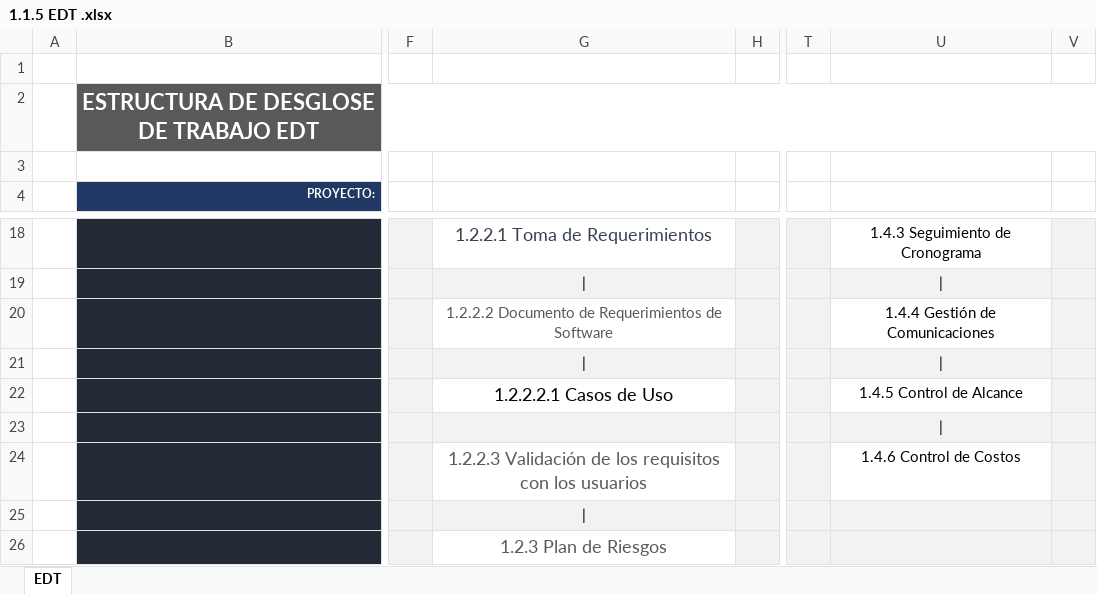
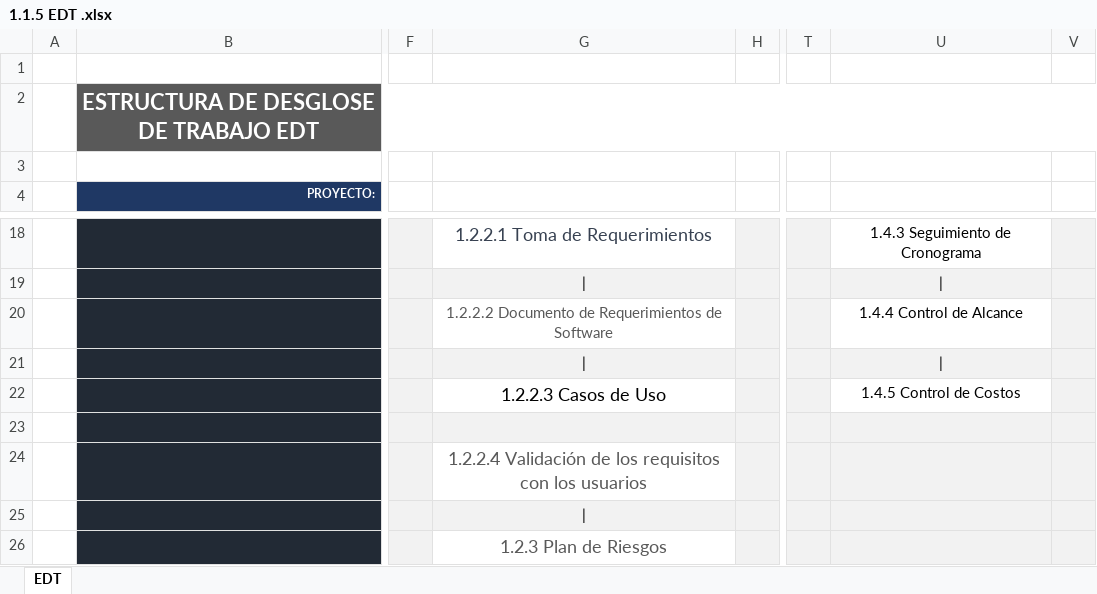
Before and after one commit to marcelotroquian/intecTroquian, an Excel workbook: 1. Inicio/1.1.5 EDT .xlsx, sheet EDT, drawn as a sheet; only a part is shown, gaps mark what is left out; values as stored, in another font and other column widths than the file's, no borders; the diff names each change by its address in the sheet, - before the commit and + after, or states it on an @@ line.

```diff
--- a/1. Inicio/1.1.5 EDT .xlsx (sheet EDT)
+++ b/1. Inicio/1.1.5 EDT .xlsx (sheet EDT)
-U20: 1.4.4 Gestión de Comunicaciones
+U20: 1.4.4 Control de Alcance
-G22: 1.2.2.2.1 Casos de Uso
+G22: 1.2.2.3 Casos de Uso
-U22: 1.4.5 Control de Alcance
+U22: 1.4.5 Control de Costos
-U23: |
+U23: (empty)
-G24: 1.2.2.3 Validación de…
+G24: 1.2.2.4 Validación de…
-U24: 1.4.6 Control de Costos
+U24: (empty)
-U24 fill: none
+U24 fill: #F2F2F2
```
Also changed, not shown: 1. Inicio/1.1.3 Matriz RACI.xlsx, 1. Inicio/1.1.4 Gestión de los Interesados.xlsx, 15 other files.
